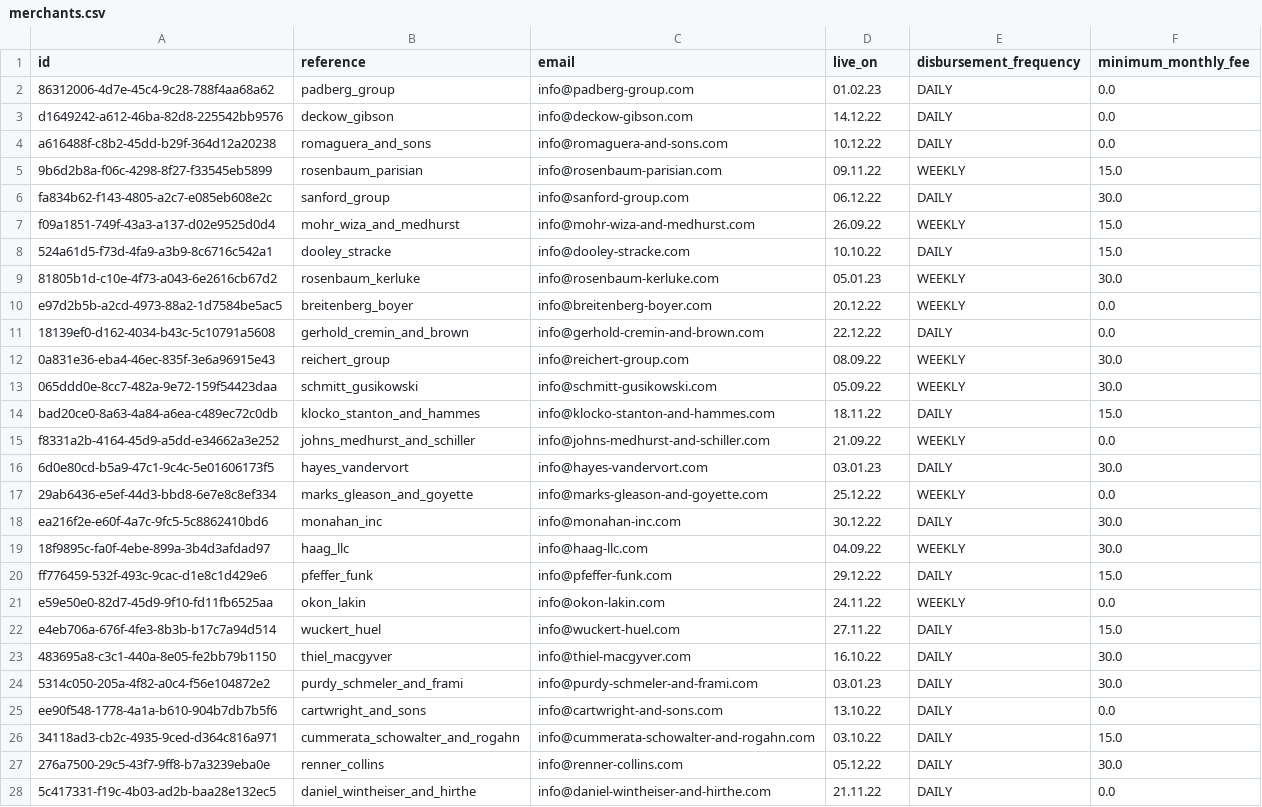
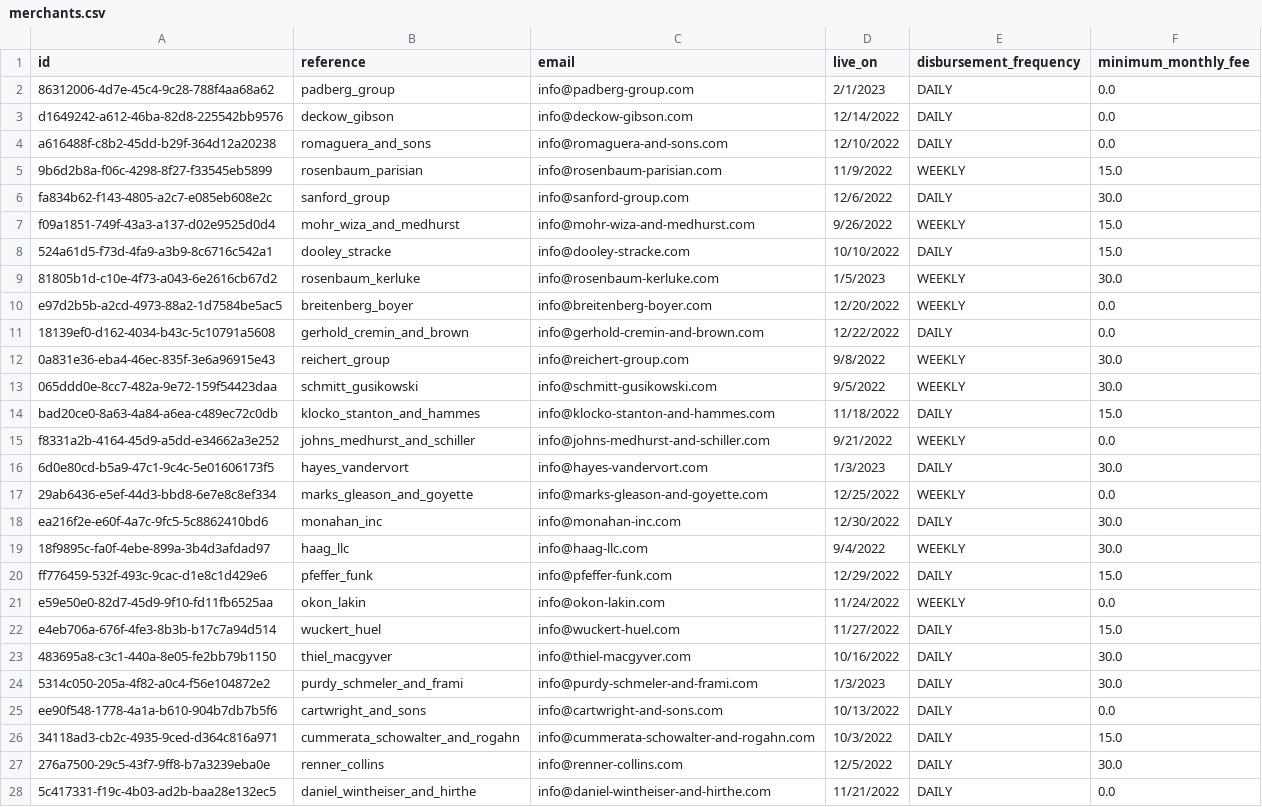
Before and after one commit to denis-mironov/sequra, a CSV file: db/csv_dumps/merchants.csv, drawn as a sheet; only a part is shown; the diff covers the shown part only; the diff names each change by its address in the sheet, - before the commit and + after, or states it on an @@ line.

Commit message:
Modified db/csv_dumps/merchants.csv

```diff
--- a/db/csv_dumps/merchants.csv
+++ b/db/csv_dumps/merchants.csv
-D2 (live_on): 01.02.23
+D2 (live_on): 2/1/2023
-D3 (live_on): 14.12.22
+D3 (live_on): 12/14/2022
-D4 (live_on): 10.12.22
+D4 (live_on): 12/10/2022
-D5 (live_on): 09.11.22
+D5 (live_on): 11/9/2022
-D6 (live_on): 06.12.22
+D6 (live_on): 12/6/2022
-D7 (live_on): 26.09.22
+D7 (live_on): 9/26/2022
-D8 (live_on): 10.10.22
+D8 (live_on): 10/10/2022
-D9 (live_on): 05.01.23
+D9 (live_on): 1/5/2023
-D10 (live_on): 20.12.22
+D10 (live_on): 12/20/2022
-D11 (live_on): 22.12.22
+D11 (live_on): 12/22/2022
-D12 (live_on): 08.09.22
+D12 (live_on): 9/8/2022
-D13 (live_on): 05.09.22
+D13 (live_on): 9/5/2022
-D14 (live_on): 18.11.22
+D14 (live_on): 11/18/2022
-D15 (live_on): 21.09.22
+D15 (live_on): 9/21/2022
-D16 (live_on): 03.01.23
+D16 (live_on): 1/3/2023
-D17 (live_on): 25.12.22
+D17 (live_on): 12/25/2022
-D18 (live_on): 30.12.22
+D18 (live_on): 12/30/2022
-D19 (live_on): 04.09.22
+D19 (live_on): 9/4/2022
-D20 (live_on): 29.12.22
+D20 (live_on): 12/29/2022
-D21 (live_on): 24.11.22
+D21 (live_on): 11/24/2022
-D22 (live_on): 27.11.22
+D22 (live_on): 11/27/2022
-D23 (live_on): 16.10.22
+D23 (live_on): 10/16/2022
-D24 (live_on): 03.01.23
+D24 (live_on): 1/3/2023
-D25 (live_on): 13.10.22
+D25 (live_on): 10/13/2022
-D26 (live_on): 03.10.22
+D26 (live_on): 10/3/2022
-D27 (live_on): 05.12.22
+D27 (live_on): 12/5/2022
-D28 (live_on): 21.11.22
+D28 (live_on): 11/21/2022
```
Also changed, not shown: 23 edited cells elsewhere in this file.
